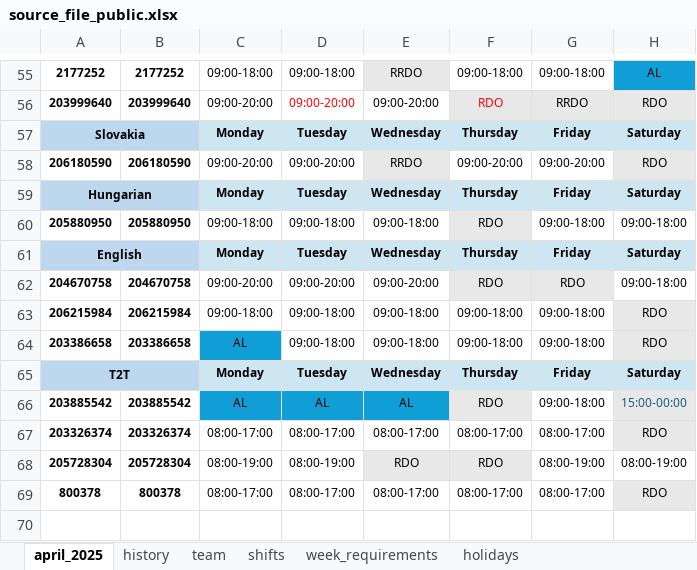
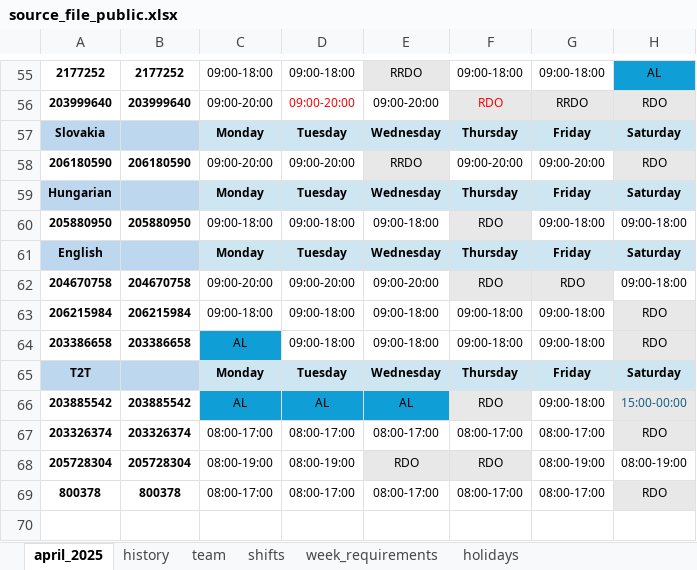
Before and after one commit to JujuMess/Universal-Scheduling-app, an Excel workbook: source_file_public.xlsx, sheet april_2025, drawn as a sheet; only a part is shown, gaps mark what is left out; values as stored, in another font and other column widths than the file's, no borders; conditional formats not drawn; the diff covers the shown part only; the diff names each change by its address in the sheet, - before the commit and + after, or states it on an @@ line.

```diff
--- a/source_file_public.xlsx (sheet april_2025)
+++ b/source_file_public.xlsx (sheet april_2025)
-A57:B57 merged
-A59:B59 merged
-A61:B61 merged
-A65:B65 merged
```
Also changed, not shown: 2 edited cells and merged cells elsewhere in this sheet, sheet holidays, formulas that keep their value, 5 other files.
